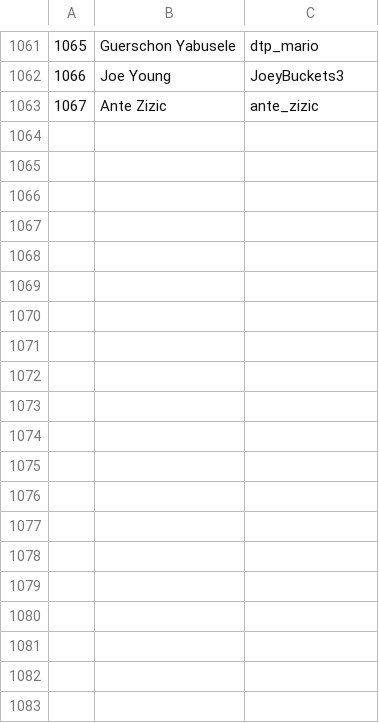
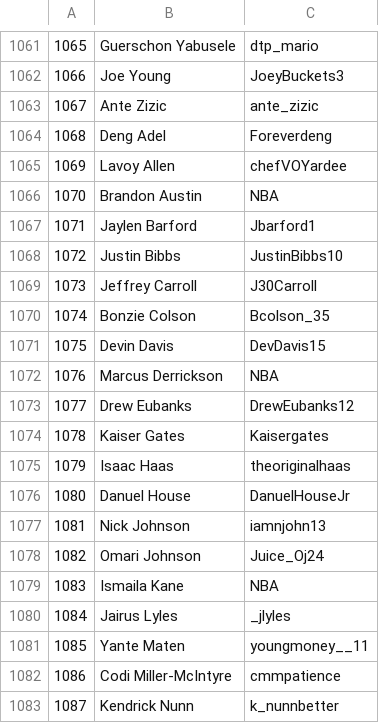
Before and after one commit to raymondsli/FastBreak, a CSV file: TwitterHandles.csv, drawn as a sheet; only a part is shown, gaps mark what is left out; the diff covers the shown part only; the diff names each change by its address in the sheet, - before the commit and + after, or states it on an @@ line.

Commit message:
New Twitter Handles

```diff
--- a/TwitterHandles.csv
+++ b/TwitterHandles.csv
+row 1064: 1068 | Deng Adel | Foreverdeng
+row 1065: 1069 | Lavoy Allen | chefVOYardee
+row 1066: 1070 | Brandon Austin | NBA
+row 1067: 1071 | Jaylen Barford | Jbarford1
+row 1068: 1072 | Justin Bibbs | JustinBibbs10
+row 1069: 1073 | Jeffrey Carroll | J30Carroll
+row 1070: 1074 | Bonzie Colson | Bcolson_35
+row 1071: 1075 | Devin Davis | DevDavis15
+row 1072: 1076 | Marcus Derrickson | NBA
+row 1073: 1077 | Drew Eubanks | DrewEubanks12
+row 1074: 1078 | Kaiser Gates | Kaisergates
+row 1075: 1079 | Isaac Haas | theoriginalhaas
+row 1076: 1080 | Danuel House | DanuelHouseJr
+row 1077: 1081 | Nick Johnson | iamnjohn13
+row 1078: 1082 | Omari Johnson | Juice_Oj24
+row 1079: 1083 | Ismaila Kane | NBA
+row 1080: 1084 | Jairus Lyles | _jlyles
+row 1081: 1085 | Yante Maten | youngmoney__11
+row 1082: 1086 | Codi Miller-McIntyre | cmmpatience
+row 1083: 1087 | Kendrick Nunn | k_nunnbetter
```
Also changed, not shown: 11 added rows and 1 edited cell elsewhere in this file, 4 other files.
